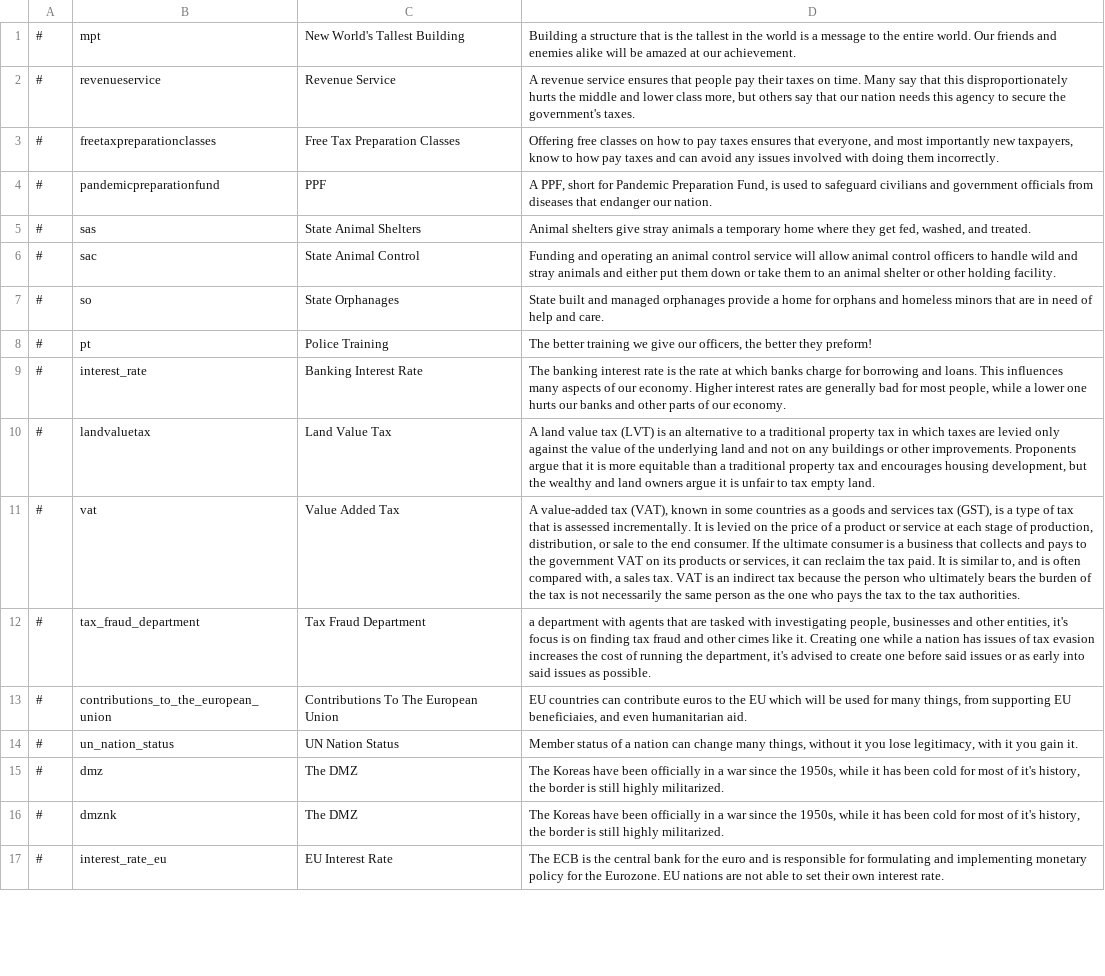
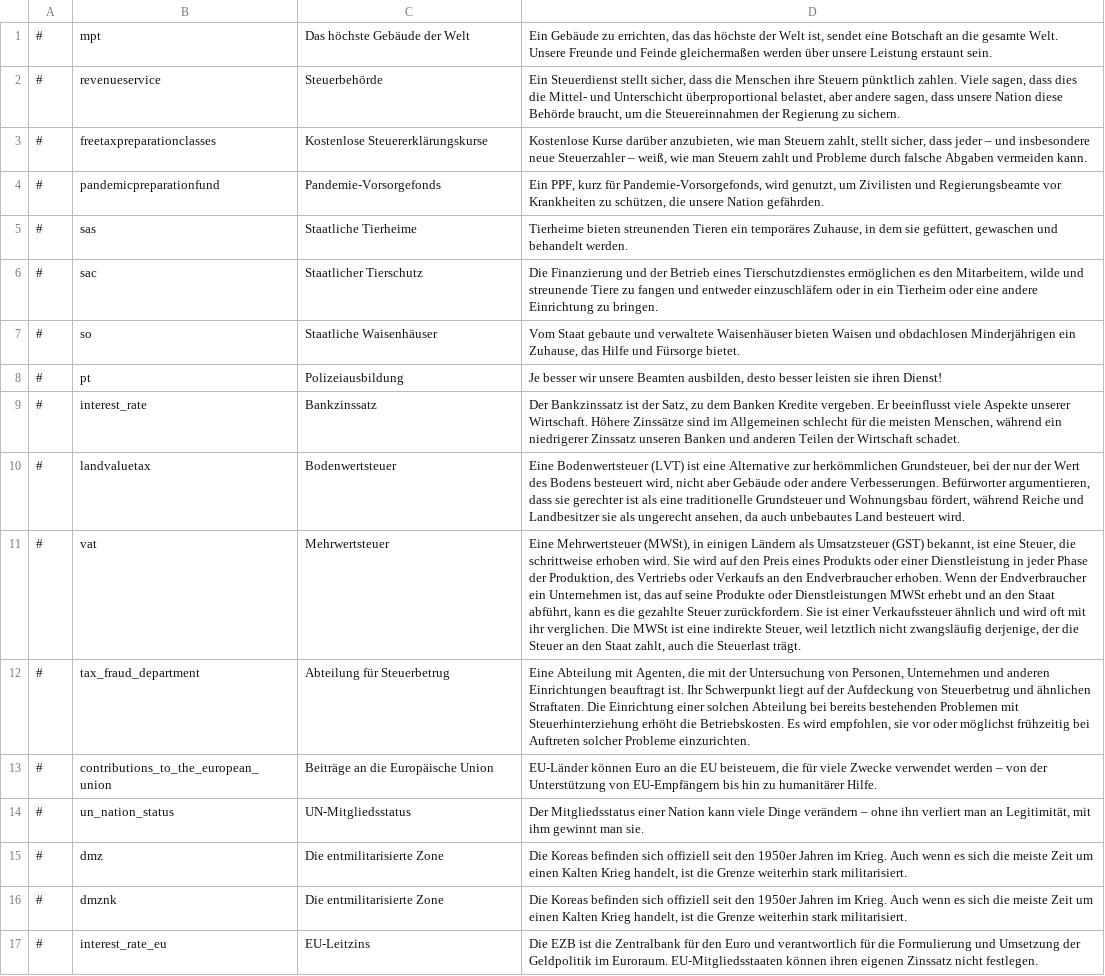
Before and after one commit to AdeptusFreemanicus/D4-Overhaul-Expansion, a CSV file: translations/English/policies.csv, drawn as a sheet; only a part is shown; the diff covers the shown part only; the diff names each change by its address in the sheet, - before the commit and + after, or states it on an @@ line.

Commit message:
0.82 HOTFIX
• Prison Overcrowding now reduced with Prisoner Tagging. (Requested by CelestialSword21)
• State Orphanages decease Unemployment and cost more.  (Requested by CelestialSword21)
• Drug Enforcement Agency Light Overhaul.  (Requested by CelestialSword21)
• Some Indonesian Nation Translation, most nations still aren't translated.

Bug Fixes:
• Fixed LVT Icon. (Reported by CelestialSword21)
• Re-Translated  German Policies. (Reported by BlindSpectator85)
• Fixed Myanmar Having EU Interest Rate, replaced with normal interest rate. (Reported by Cyber Box)

```diff
--- a/translations/English/policies.csv
+++ b/translations/English/policies.csv
-C1: New World's Tallest Building
+C1: Das höchste Gebäude der Welt
-D1: Building a structure that is the tallest in the world is a message to the entire world. Our friends and enemies alike will be amazed at our achievement.
+D1: Ein Gebäude zu errichten, das das höchste der Welt ist, sendet eine Botschaft an die gesamte Welt. Unsere Freunde und Feinde gleichermaßen werden über unsere Leistung erstaunt sein.
-C2: Revenue Service
+C2: Steuerbehörde
-D2: A revenue service ensures that people pay their taxes on time. Many say that this disproportionately hurts the middle and lower class more, but others say that our nation needs this agency to secure the government's taxes.
+D2: Ein Steuerdienst stellt sicher, dass die Menschen ihre Steuern pünktlich zahlen. Viele sagen, dass dies die Mittel- und Unterschicht überproportional belastet, aber andere sagen, dass unsere Nation diese Behörde braucht, um die Steuereinnahmen der Regierung zu sichern.
-C3: Free Tax Preparation Classes
+C3: Kostenlose Steuererklärungskurse
-D3: Offering free classes on how to pay taxes ensures that everyone, and most importantly new taxpayers, know to how pay taxes and can avoid any issues involved with doing them incorrectly.
+D3: Kostenlose Kurse darüber anzubieten, wie man Steuern zahlt, stellt sicher, dass jeder – und insbesondere neue Steuerzahler – weiß, wie man Steuern zahlt und Probleme durch falsche Abgaben vermeiden kann.
-C4: PPF
+C4: Pandemie-Vorsorgefonds
-D4: A PPF, short for Pandemic Preparation Fund, is used to safeguard civilians and government officials from diseases that endanger our nation.
+D4: Ein PPF, kurz für Pandemie-Vorsorgefonds, wird genutzt, um Zivilisten und Regierungsbeamte vor Krankheiten zu schützen, die unsere Nation gefährden.
-C5: State Animal Shelters
+C5: Staatliche Tierheime
-D5: Animal shelters give stray animals a temporary home where they get fed, washed, and treated.
+D5: Tierheime bieten streunenden Tieren ein temporäres Zuhause, in dem sie gefüttert, gewaschen und behandelt werden.
-C6: State Animal Control
+C6: Staatlicher Tierschutz
-D6: Funding and operating an animal control service will allow animal control officers to handle wild and stray animals and either put them down or take them to an animal shelter or other holding facility.
+D6: Die Finanzierung und der Betrieb eines Tierschutzdienstes ermöglichen es den Mitarbeitern, wilde und streunende Tiere zu fangen und entweder einzuschläfern oder in ein Tierheim oder eine andere Einrichtung zu bringen.
-C7: State Orphanages
+C7: Staatliche Waisenhäuser
-D7: State built and managed orphanages provide a home for orphans and homeless minors that are in need of help and care.
+D7: Vom Staat gebaute und verwaltete Waisenhäuser bieten Waisen und obdachlosen Minderjährigen ein Zuhause, das Hilfe und Fürsorge bietet.
-C8: Police Training
+C8: Polizeiausbildung
-D8: The better training we give our officers, the better they preform!
+D8: Je besser wir unsere Beamten ausbilden, desto besser leisten sie ihren Dienst!
-C9: Banking Interest Rate
+C9: Bankzinssatz
-D9: The banking interest rate is the rate at which banks charge for borrowing and loans. This influences many aspects of our economy. Higher interest rates are generally bad for most people, while a lower one hurts our banks and other parts of our economy.
+D9: Der Bankzinssatz ist der Satz, zu dem Banken Kredite vergeben. Er beeinflusst viele Aspekte unserer Wirtschaft. Höhere Zinssätze sind im Allgemeinen schlecht für die meisten Menschen, während ein niedrigerer Zinssatz unseren Banken und anderen Teilen der Wirtschaft schadet.
-C10: Land Value Tax
+C10: Bodenwertsteuer
-D10: A land value tax (LVT) is an alternative to a traditional property tax in which taxes are levied only against the value of the underlying land and not on any buildings or other improvements. Proponents argue that it is more equitable than a traditional property tax and encourages housing development, but the wealthy and land owners argue it is unfair to tax empty land.
+D10: Eine Bodenwertsteuer (LVT) ist eine Alternative zur herkömmlichen Grundsteuer, bei der nur der Wert des Bodens besteuert wird, nicht aber Gebäude oder andere Verbesserungen. Befürworter argumentieren, dass sie gerechter ist als eine traditionelle Grundsteuer und Wohnungsbau fördert, während Reiche und Landbesitzer sie als ungerecht ansehen, da auch unbebautes Land besteuert wird.
-C11: Value Added Tax
+C11: Mehrwertsteuer
-D11: A value-added tax (VAT), known in some countries as a goods and services tax (GST), is a type of tax that is assessed incrementally. It is levied on the price of a product or service at each stage of production, distribution, or sale to the end consumer. If the ultimate consumer is a business that collects and pays to the government VAT on its products or services, it can reclaim the tax paid. It is similar to, and is often compared with, a sales tax. VAT is an indirect tax because the person who ultimately bears the burden of the tax is not necessarily the same person as the one who pays the tax to the tax authorities.
+D11: Eine Mehrwertsteuer (MWSt), in einigen Ländern als Umsatzsteuer (GST) bekannt, ist eine Steuer, die schrittweise erhoben wird. Sie wird auf den Preis eines Produkts oder einer Dienstleistung in jeder Phase der Produktion, des Vertriebs oder Verkaufs an den Endverbraucher erhoben. Wenn der Endverbraucher ein Unternehmen ist, das auf seine Produkte oder Dienstleistungen MWSt erhebt und an den Staat abführt, kann es die gezahlte Steuer zurückfordern. Sie ist einer Verkaufssteuer ähnlich und wird oft mit ihr verglichen. Die MWSt ist eine indirekte Steuer, weil letztlich nicht zwangsläufig derjenige, der die Steuer an den Staat zahlt, auch die Steuerlast trägt.
-C12: Tax Fraud Department
+C12: Abteilung für Steuerbetrug
-D12: a department with agents that are tasked with investigating people, businesses and other entities, it's focus is on finding tax fraud and other cimes like it. Creating one while a nation has issues of tax evasion increases the cost of running the department, it's advised to create one before said issues or as early into said issues as possible.
+D12: Eine Abteilung mit Agenten, die mit der Untersuchung von Personen, Unternehmen und anderen Einrichtungen beauftragt ist. Ihr Schwerpunkt liegt auf der Aufdeckung von Steuerbetrug und ähnlichen Straftaten. Die Einrichtung einer solchen Abteilung bei bereits bestehenden Problemen mit Steuerhinterziehung erhöht die Betriebskosten. Es wird empfohlen, sie vor oder möglichst frühzeitig bei Auftreten solcher Probleme einzurichten.
-C13: Contributions To The European Union
+C13: Beiträge an die Europäische Union
-D13: EU countries can contribute euros to the EU which will be used for many things, from supporting EU beneficiaies, and even humanitarian aid.
+D13: EU-Länder können Euro an die EU beisteuern, die für viele Zwecke verwendet werden – von der Unterstützung von EU-Empfängern bis hin zu humanitärer Hilfe.
-C14: UN Nation Status
+C14: UN-Mitgliedsstatus
-D14: Member status of a nation can change many things, without it you lose legitimacy, with it you gain it.
+D14: Der Mitgliedsstatus einer Nation kann viele Dinge verändern – ohne ihn verliert man an Legitimität, mit ihm gewinnt man sie.
-C15:C16: The DMZ
+C15:C16: Die entmilitarisierte Zone
-D15:D16: The Koreas have been officially in a war since the 1950s, while it has been cold for most of it's history, the border is still highly militarized.
+D15:D16: Die Koreas befinden sich offiziell seit den 1950er Jahren im Krieg. Auch wenn es sich die meiste Zeit um einen Kalten Krieg handelt, ist die Grenze weiterhin stark militarisiert.
-C17: EU Interest Rate
+C17: EU-Leitzins
-D17: The ECB is the central bank for the euro and is responsible for formulating and implementing monetary policy for the Eurozone. EU nations are not able to set their own interest rate.
+D17: Die EZB ist die Zentralbank für den Euro und verantwortlich für die Formulierung und Umsetzung der Geldpolitik im Euroraum. EU-Mitgliedsstaaten können ihren eigenen Zinssatz nicht festlegen.
```
Also changed, not shown: 14 edited cells elsewhere in this file, data/simulation/policies.csv, 13 other files.
